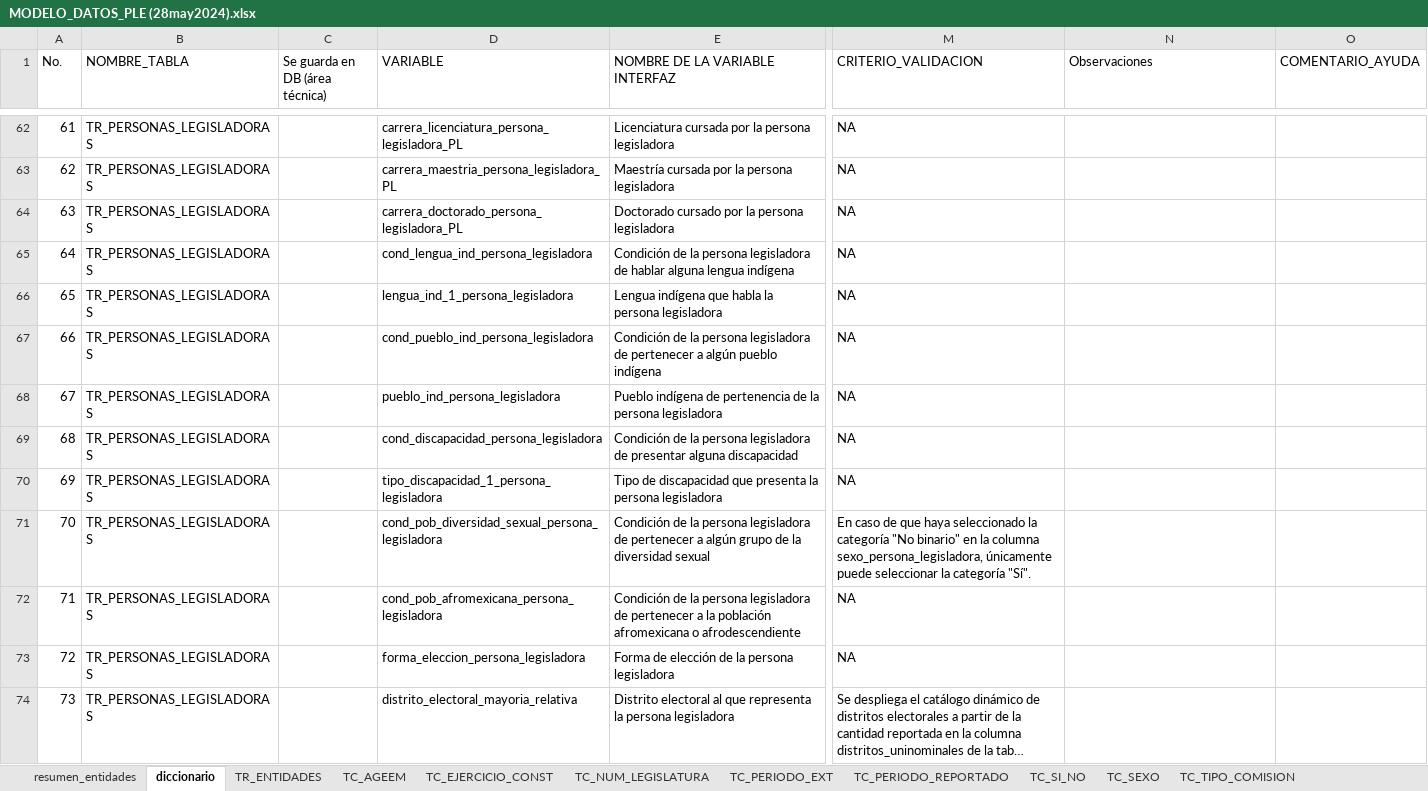
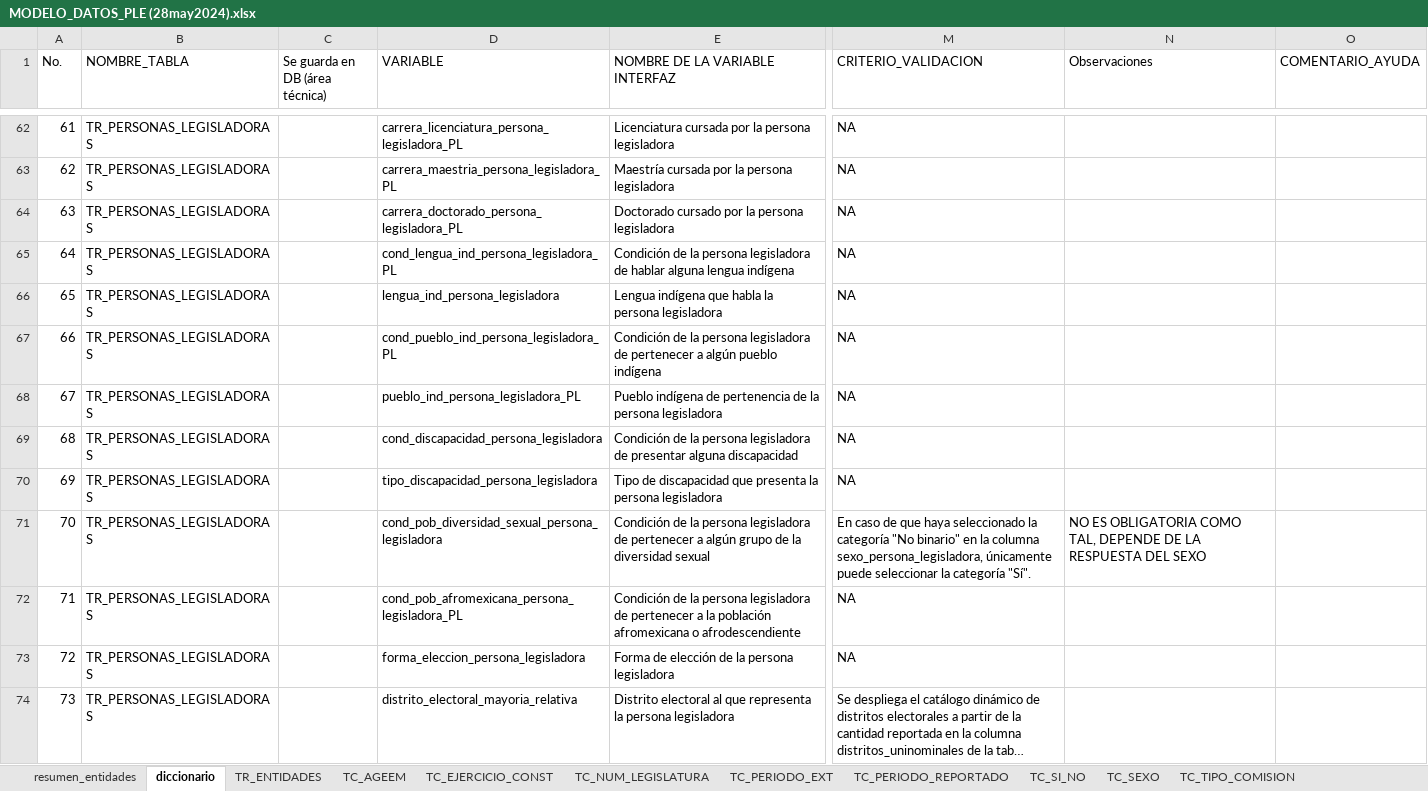
Before and after one commit to fjmd2088/Aplicativo_PLE_INEGI, an Excel workbook: MODELO_DATOS_PLE (28may2024).xlsx, sheet diccionario, drawn as a sheet; only a part is shown, gaps mark what is left out; long unchanged cells end in …; values as stored, in another font and other column widths than the file's, no cell formats; conditional formats and table styles not drawn; the diff covers the shown part only; the diff names each change by its address in the sheet, - before the commit and + after, or states it on an @@ line.

Commit message:
Se termina de configurar Características sociodemográficas de PERSONAS_LEGISLADORAS

```diff
--- a/MODELO_DATOS_PLE (28may2024).xlsx (sheet diccionario)
+++ b/MODELO_DATOS_PLE (28may2024).xlsx (sheet diccionario)
-D65 (VARIABLE): cond_lengua_ind_persona_legisladora
+D65 (VARIABLE): cond_lengua_ind_persona_legisladora_PL
-D66 (VARIABLE): lengua_ind_1_persona_legisladora
+D66 (VARIABLE): lengua_ind_persona_legisladora
-D67 (VARIABLE): cond_pueblo_ind_persona_legisladora
+D67 (VARIABLE): cond_pueblo_ind_persona_legisladora_PL
-D68 (VARIABLE): pueblo_ind_persona_legisladora
+D68 (VARIABLE): pueblo_ind_persona_legisladora_PL
-D70 (VARIABLE): tipo_discapacidad_1_persona_legisladora
+D70 (VARIABLE): tipo_discapacidad_persona_legisladora
-N71 (Observaciones): (empty)
+N71 (Observaciones): NO ES OBLIGATORIA COMO TAL, DEPENDE DE LA RESPUESTA DEL SEXO
-D72 (VARIABLE): cond_pob_afromexicana_persona_legisladora
+D72 (VARIABLE): cond_pob_afromexicana_persona_legisladora_PL
```
Also changed, not shown: 32 hidden or unhidden rows elsewhere in this sheet, cell formats, 14 other files.
